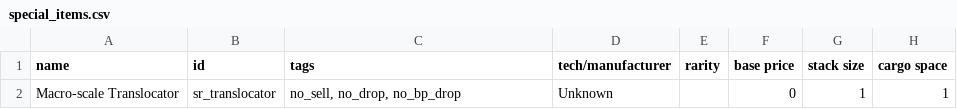
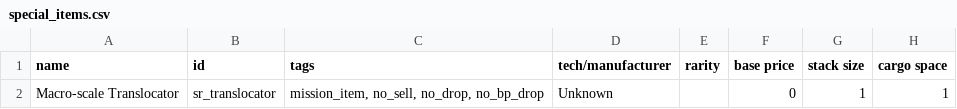
Before and after one commit to andrzejsokolowski/starsector-sol-renewed, a CSV file: data/campaign/special_items.csv, drawn as a sheet; only a part is shown; the diff names each change by its address in the sheet, - before the commit and + after, or states it on an @@ line.

```diff
--- a/data/campaign/special_items.csv
+++ b/data/campaign/special_items.csv
-C2 (tags): no_sell, no_drop, no_bp_drop
+C2 (tags): mission_item, no_sell, no_drop, no_bp_drop
```
Also changed, not shown: 4 other files.
